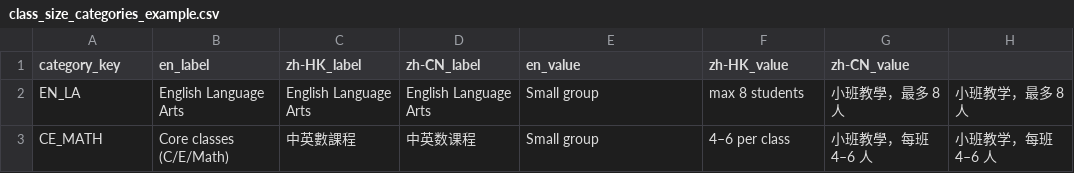
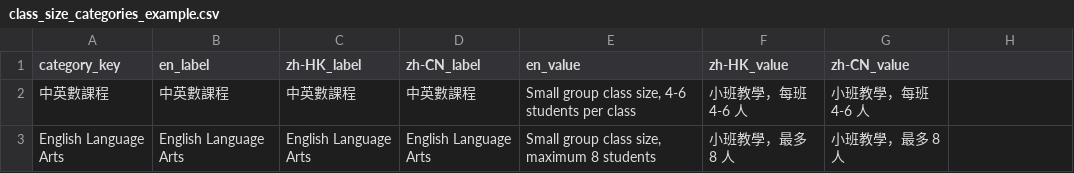
Before and after one commit to spidersocks/unified-backend, a CSV file: dialogflow_app/data/spreadsheets/class_size_categories_example.csv, drawn as a sheet; removed rows and columns are numbered as before the commit, all else as after; the diff names each change by its address in the sheet, - before the commit and + after, or states it on an @@ line.

```diff
--- a/dialogflow_app/data/spreadsheets/class_size_categories_example.csv
+++ b/dialogflow_app/data/spreadsheets/class_size_categories_example.csv
+row 2: 中英數課程 | 中英數課程 | 中英數課程 | 中英數課程 | Small group class size, 4-6 students per class | 小班教學，每班 4-6 人 | 小班教學，每班 4-6 人
-A3 (category_key): EN_LA
+A3 (category_key): English Language Arts
-E3 (en_value): Small group
+E3 (en_value): Small group class size, maximum 8 students
-F3 (zh-HK_value): max 8 students
+F3 (zh-HK_value): 小班教學，最多 8 人
-H3: 小班教学，最多 8 人
+H3: (empty)
-row 3: CE_MATH | Core classes (C/E/Math) | 中英數課程 | 中英数课程 | Small group | 4–6 per class | 小班教學，每班 4–6 人 | 小班教学，每班 4–6 人
```
Also changed, not shown: dialogflow_app/data/spreadsheets/ages_example.csv, dialogflow_app/data/spreadsheets/contact_example.csv, 8 other files.
